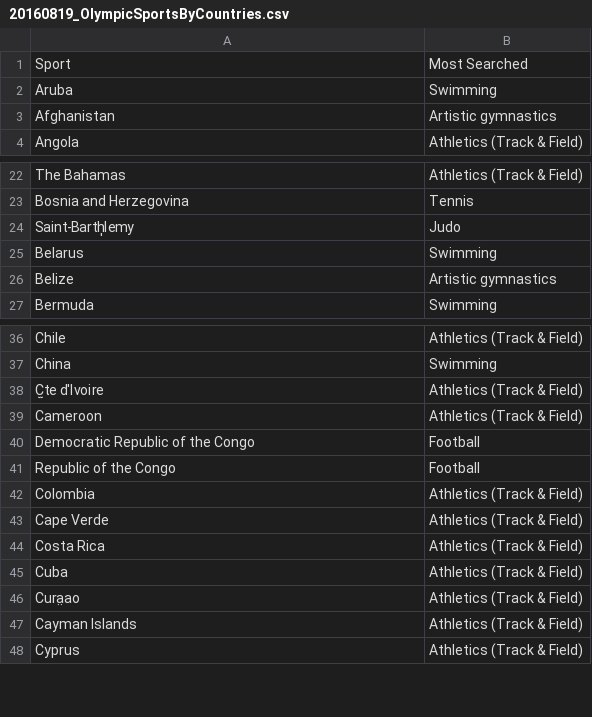
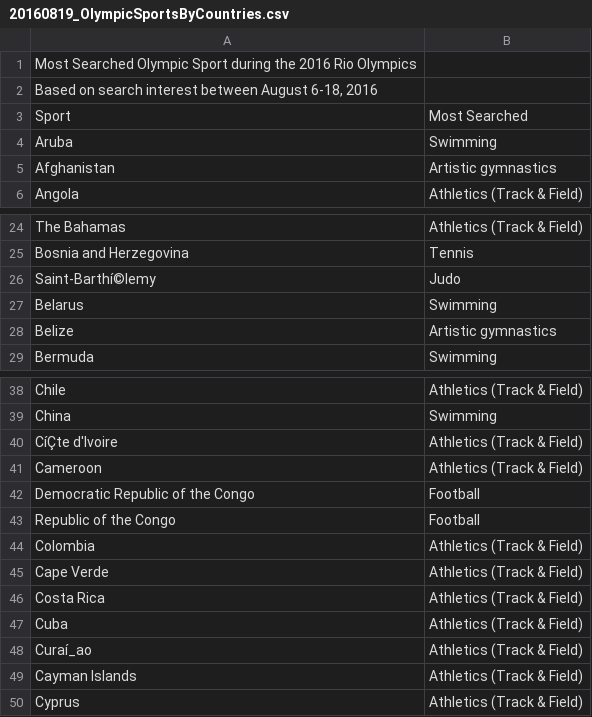
Before and after one commit to GoogleTrends/data, a CSV file: 20160819_OlympicSportsByCountries.csv, drawn as a sheet; only a part is shown, gaps mark what is left out; addresses are those after the commit; the diff names each change by its address in the sheet, - before the commit and + after, or states it on an @@ line.

Commit message:
olympic sports

```diff
--- a/20160819_OlympicSportsByCountries.csv
+++ b/20160819_OlympicSportsByCountries.csv
+row 1: Most Searched Olympic Sport during the 2016 Rio Olympics
+row 2: Based on search interest between August 6-18, 2016
-A26: Saint-Barth̩lemy
+A26: Saint-Barthí©lemy
-A40: C̫te d'Ivoire
+A40: CíÇte d'Ivoire
-A48: Cura̤ao
+A48: Curaí_ao
```
